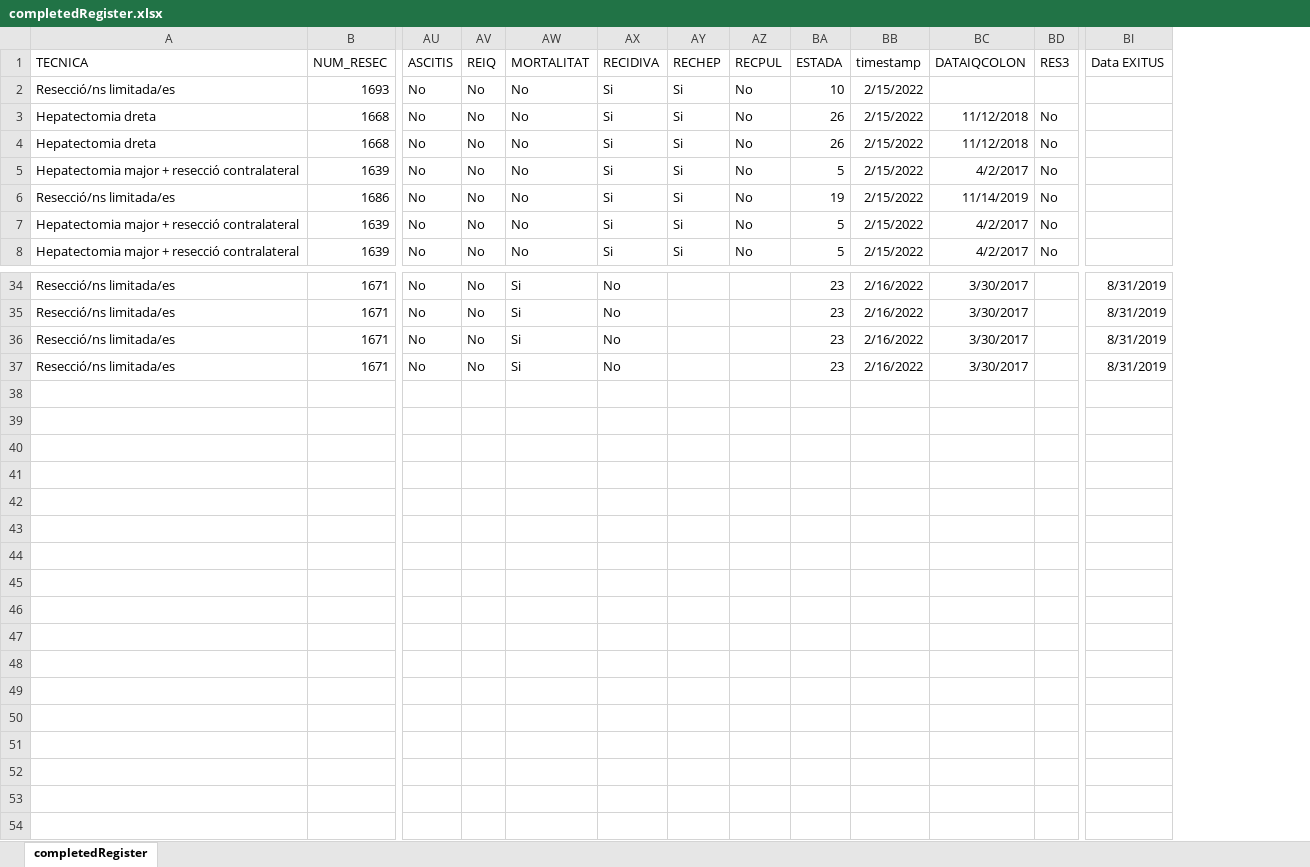
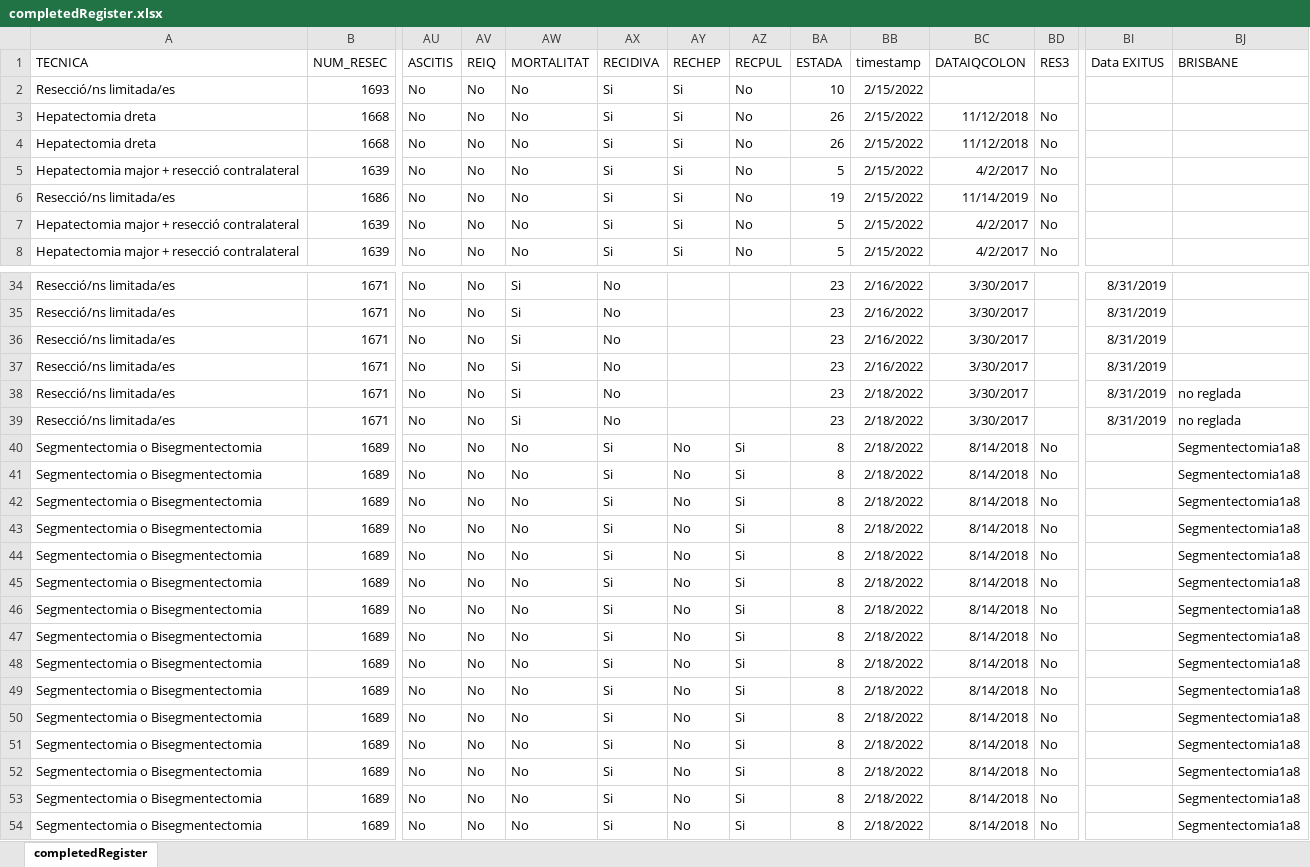
Before and after one commit to manel-castro/puppeteer, an Excel workbook: register/completedRegister.xlsx, sheet completedRegister, drawn as a sheet; only a part is shown, gaps mark what is left out; values as stored, in another font and other column widths than the file's, no borders; rows hold the shown columns only; the diff names each change by its address in the sheet, - before the commit and + after, or states it on an @@ line.

Commit message:
add inputs for brisbane and correct clavien

```diff
--- a/register/completedRegister.xlsx (sheet completedRegister)
+++ b/register/completedRegister.xlsx (sheet completedRegister)
+column BJ (BRISBANE), empty
+row 38: Resecció/ns limitada/es | 1671 | No | No | Si | No |  |  | 23 | 2/18/2022 | 3/30/2017 |  | 8/31/2019 | no reglada
+row 39: Resecció/ns limitada/es | 1671 | No | No | Si | No |  |  | 23 | 2/18/2022 | 3/30/2017 |  | 8/31/2019 | no reglada
+row 40: Segmentectomia o Bisegmentectomia | 1689 | No | No | No | Si | No | Si | 8 | 2/18/2022 | 8/14/2018 | No |  | Segmentectomia1a8
+row 41: Segmentectomia o Bisegmentectomia | 1689 | No | No | No | Si | No | Si | 8 | 2/18/2022 | 8/14/2018 | No |  | Segmentectomia1a8
+row 42: Segmentectomia o Bisegmentectomia | 1689 | No | No | No | Si | No | Si | 8 | 2/18/2022 | 8/14/2018 | No |  | Segmentectomia1a8
+row 43: Segmentectomia o Bisegmentectomia | 1689 | No | No | No | Si | No | Si | 8 | 2/18/2022 | 8/14/2018 | No |  | Segmentectomia1a8
+row 44: Segmentectomia o Bisegmentectomia | 1689 | No | No | No | Si | No | Si | 8 | 2/18/2022 | 8/14/2018 | No |  | Segmentectomia1a8
+row 45: Segmentectomia o Bisegmentectomia | 1689 | No | No | No | Si | No | Si | 8 | 2/18/2022 | 8/14/2018 | No |  | Segmentectomia1a8
+row 46: Segmentectomia o Bisegmentectomia | 1689 | No | No | No | Si | No | Si | 8 | 2/18/2022 | 8/14/2018 | No |  | Segmentectomia1a8
+row 47: Segmentectomia o Bisegmentectomia | 1689 | No | No | No | Si | No | Si | 8 | 2/18/2022 | 8/14/2018 | No |  | Segmentectomia1a8
+row 48: Segmentectomia o Bisegmentectomia | 1689 | No | No | No | Si | No | Si | 8 | 2/18/2022 | 8/14/2018 | No |  | Segmentectomia1a8
+row 49: Segmentectomia o Bisegmentectomia | 1689 | No | No | No | Si | No | Si | 8 | 2/18/2022 | 8/14/2018 | No |  | Segmentectomia1a8
+row 50: Segmentectomia o Bisegmentectomia | 1689 | No | No | No | Si | No | Si | 8 | 2/18/2022 | 8/14/2018 | No |  | Segmentectomia1a8
+row 51: Segmentectomia o Bisegmentectomia | 1689 | No | No | No | Si | No | Si | 8 | 2/18/2022 | 8/14/2018 | No |  | Segmentectomia1a8
+row 52: Segmentectomia o Bisegmentectomia | 1689 | No | No | No | Si | No | Si | 8 | 2/18/2022 | 8/14/2018 | No |  | Segmentectomia1a8
+row 53: Segmentectomia o Bisegmentectomia | 1689 | No | No | No | Si | No | Si | 8 | 2/18/2022 | 8/14/2018 | No |  | Segmentectomia1a8
+row 54: Segmentectomia o Bisegmentectomia | 1689 | No | No | No | Si | No | Si | 8 | 2/18/2022 | 8/14/2018 | No |  | Segmentectomia1a8
```
Also changed, not shown: 4 other files.
